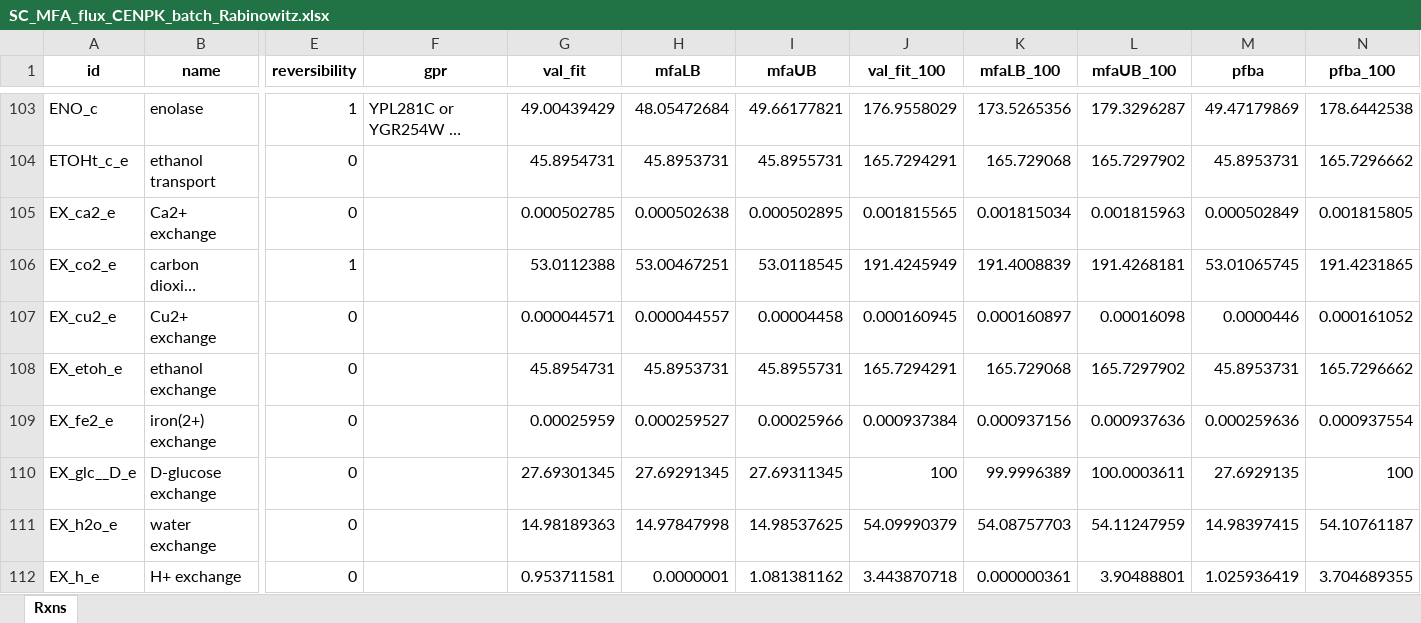
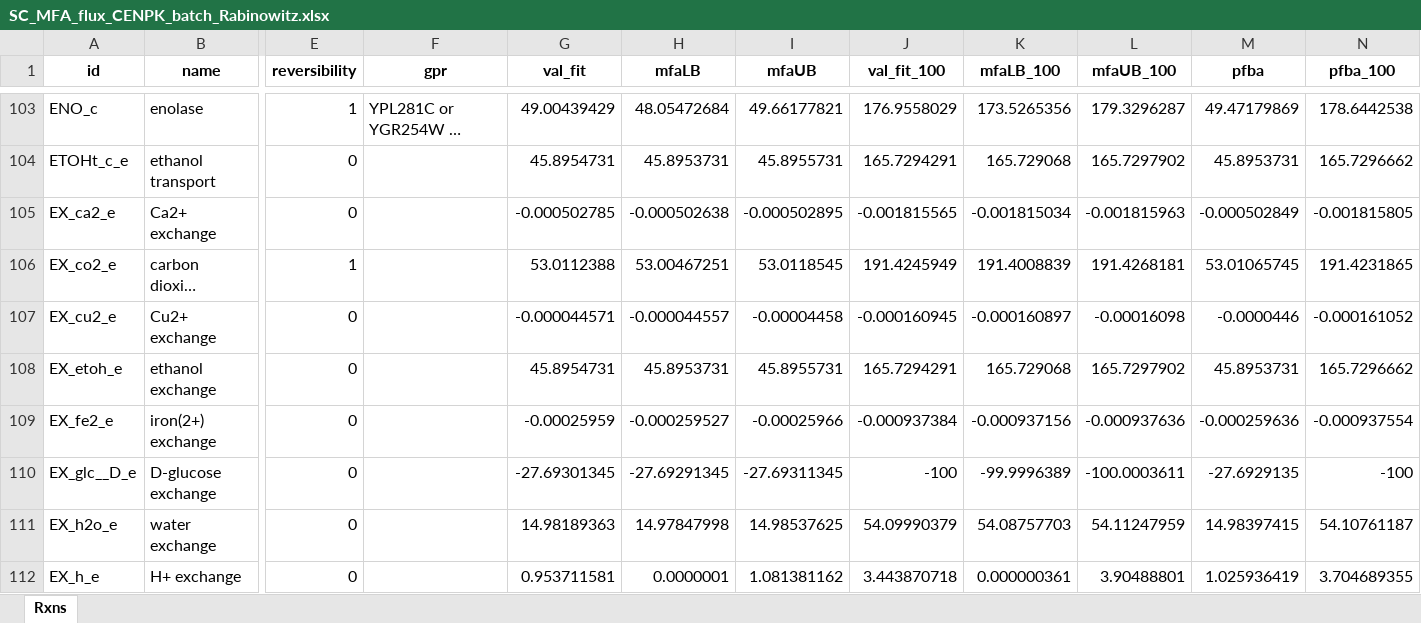
Before and after one commit to EarthToMooney/scRBA, an Excel workbook: parameterization/kapp/datasets/raw_data_files/SC_MFA_flux_CENPK_batch_Rabinowitz.xlsx, sheet Rxns, drawn as a sheet; only a part is shown, gaps mark what is left out; long unchanged cells end in …; values as stored, in another font and other column widths than the file's, no borders; table styles not drawn; the diff covers the shown part only; the diff names each change by its address in the sheet, - before the commit and + after, or states it on an @@ line.

Commit message:
updated signs on MFA data

```diff
--- a/parameterization/kapp/datasets/raw_data_files/SC_MFA_flux_CENPK_batch_Rabinowitz.xlsx (sheet Rxns)
+++ b/parameterization/kapp/datasets/raw_data_files/SC_MFA_flux_CENPK_batch_Rabinowitz.xlsx (sheet Rxns)
-G105 (val_fit): 0.000502785
+G105 (val_fit): -0.000502785
-H105 (mfaLB): 0.000502638
+H105 (mfaLB): -0.000502638
-I105 (mfaUB): 0.000502895
+I105 (mfaUB): -0.000502895
-J105 (val_fit_100): 0.001815565
+J105 (val_fit_100): -0.001815565
-K105 (mfaLB_100): 0.001815034
+K105 (mfaLB_100): -0.001815034
-L105 (mfaUB_100): 0.001815963
+L105 (mfaUB_100): -0.001815963
-M105 (pfba): 0.000502849
+M105 (pfba): -0.000502849
-N105 (pfba_100): 0.001815805
+N105 (pfba_100): -0.001815805
-G107 (val_fit): 0.000044571
+G107 (val_fit): -0.000044571
-H107 (mfaLB): 0.000044557
+H107 (mfaLB): -0.000044557
-I107 (mfaUB): 0.00004458
+I107 (mfaUB): -0.00004458
-J107 (val_fit_100): 0.000160945
+J107 (val_fit_100): -0.000160945
-K107 (mfaLB_100): 0.000160897
+K107 (mfaLB_100): -0.000160897
-L107 (mfaUB_100): 0.00016098
+L107 (mfaUB_100): -0.00016098
-M107 (pfba): 0.0000446
+M107 (pfba): -0.0000446
-N107 (pfba_100): 0.000161052
+N107 (pfba_100): -0.000161052
-G109 (val_fit): 0.00025959
+G109 (val_fit): -0.00025959
-H109 (mfaLB): 0.000259527
+H109 (mfaLB): -0.000259527
-I109 (mfaUB): 0.00025966
+I109 (mfaUB): -0.00025966
-J109 (val_fit_100): 0.000937384
+J109 (val_fit_100): -0.000937384
-K109 (mfaLB_100): 0.000937156
+K109 (mfaLB_100): -0.000937156
-L109 (mfaUB_100): 0.000937636
+L109 (mfaUB_100): -0.000937636
-M109 (pfba): 0.000259636
+M109 (pfba): -0.000259636
-N109 (pfba_100): 0.000937554
+N109 (pfba_100): -0.000937554
-G110 (val_fit): 27.69301345
+G110 (val_fit): -27.69301345
-H110 (mfaLB): 27.69291345
+H110 (mfaLB): -27.69291345
-I110 (mfaUB): 27.69311345
+I110 (mfaUB): -27.69311345
-J110 (val_fit_100): 100
+J110 (val_fit_100): -100
-K110 (mfaLB_100): 99.9996389
+K110 (mfaLB_100): -99.9996389
-L110 (mfaUB_100): 100.0003611
+L110 (mfaUB_100): -100.0003611
-M110 (pfba): 27.6929135
+M110 (pfba): -27.6929135
-N110 (pfba_100): 100
+N110 (pfba_100): -100
```
Also changed, not shown: 64 edited cells elsewhere in this sheet, 4 other files.
